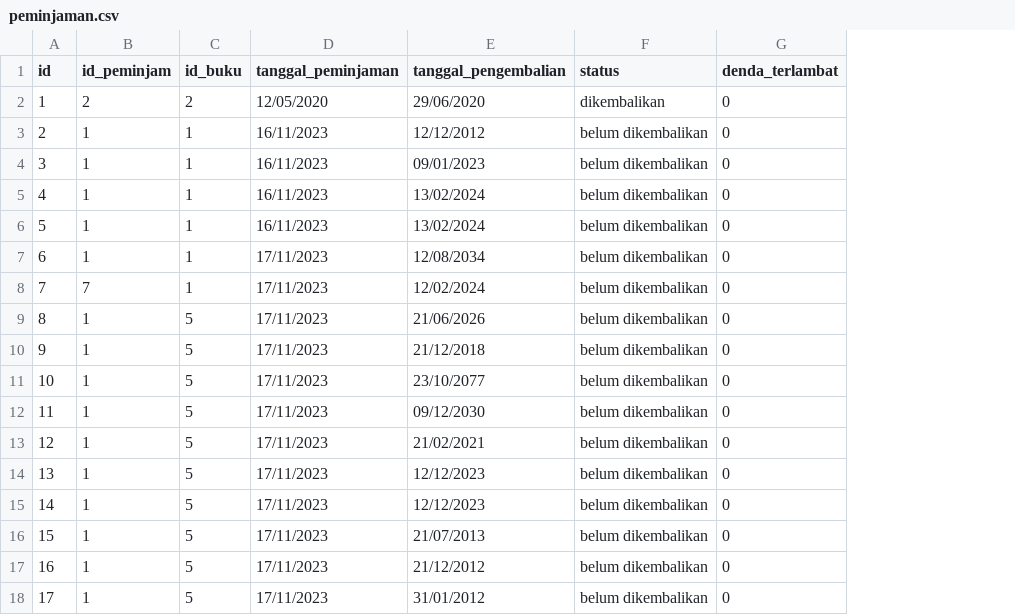
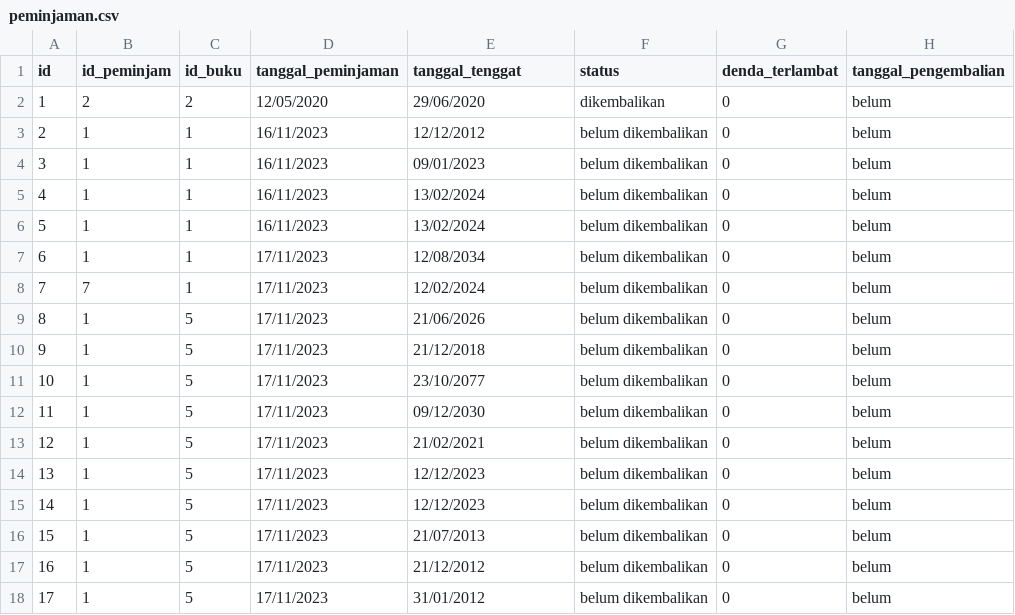
Before and after one commit to ChemicalSpark/Project-Algoritma-Final, a CSV file: database/peminjaman.csv, drawn as a sheet; the diff names each change by its address in the sheet, - before the commit and + after, or states it on an @@ line.

```diff
--- a/database/peminjaman.csv
+++ b/database/peminjaman.csv
+column H (tanggal_pengembalian), rows 2-18: all belum
-E1: tanggal_pengembalian
+E1: tanggal_tenggat
```
Also changed, not shown: 1 other file.
